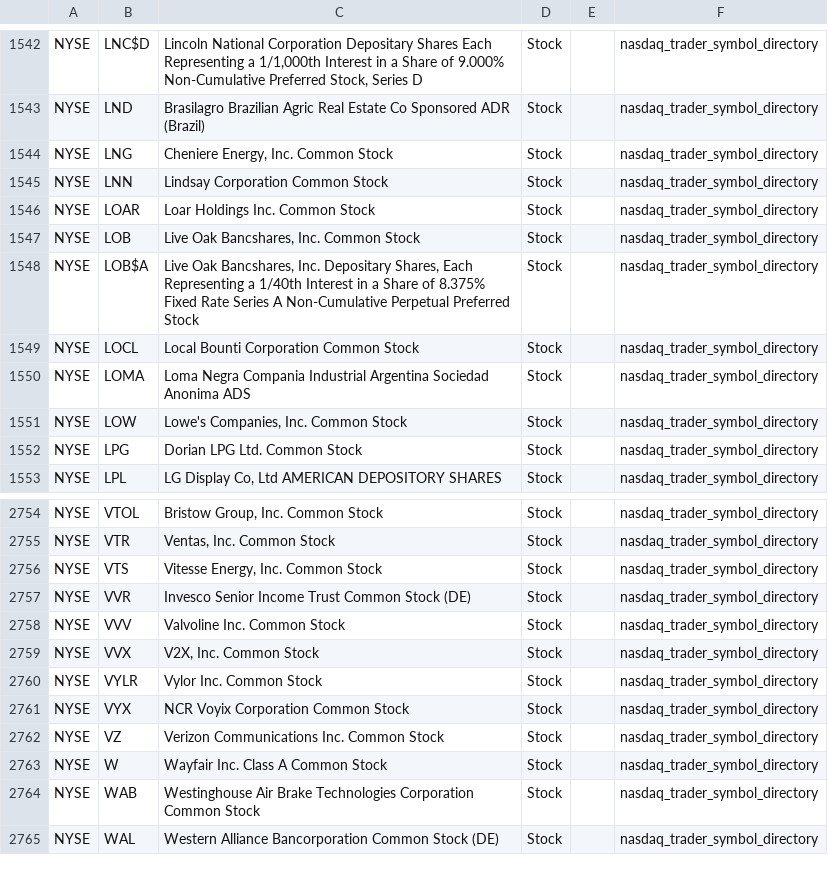
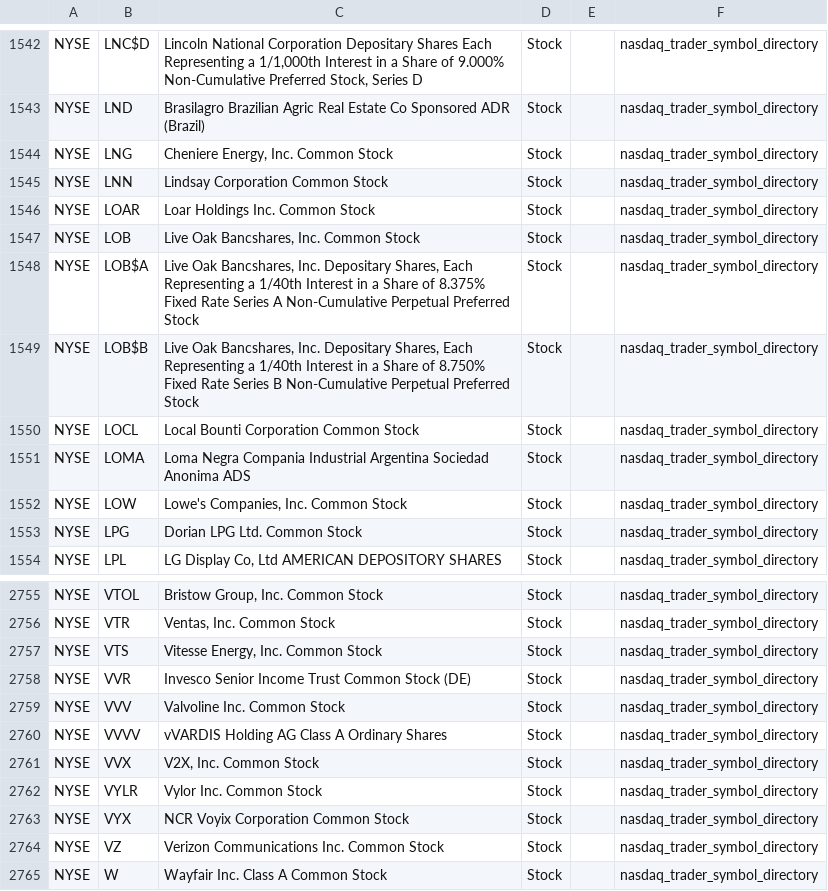
Before and after one commit to mrft/ticker-chronicle, a CSV file: data/raw/nyse.csv, drawn as a sheet; only a part is shown, gaps mark what is left out; the shorter side is filled out with more unchanged rows; the diff names each change by its address in the sheet, - before the commit and + after, or states it on an @@ line.

```diff
--- a/data/raw/nyse.csv
+++ b/data/raw/nyse.csv
+row 1549: NYSE | LOB$B | Live Oak Bancshares, Inc. Depositary Shares, Each Representing a 1/40th Interest in a Share of 8.750% Fixed Rate Series B Non-Cumulative Perpetual Preferred Stock | Stock |  | nasdaq_trader_symbol_directory
+row 2760: NYSE | VVVV | vVARDIS Holding AG Class A Ordinary Shares | Stock |  | nasdaq_trader_symbol_directory
```
Also changed, not shown: data/raw/amex.csv, data/raw/nasdaq.csv, 2 other files.
